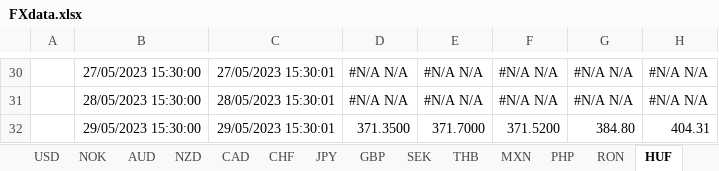
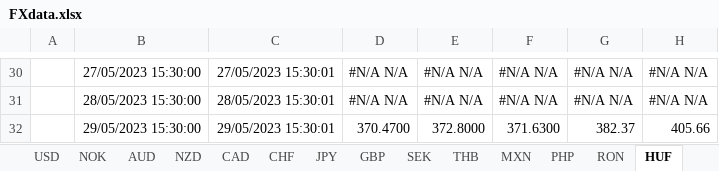
Before and after one commit to XuanzheGe/FX-Strategy, an Excel workbook: FXdata.xlsx, sheet HUF, drawn as a sheet; only a part is shown, gaps mark what is left out; values as stored, in another font and other column widths than the file's, no borders; the diff names each change by its address in the sheet, - before the commit and + after, or states it on an @@ line.

```diff
--- a/FXdata.xlsx (sheet HUF)
+++ b/FXdata.xlsx (sheet HUF)
-D32: 371.3500
+D32: 370.4700
-E32: 371.7000
+E32: 372.8000
-F32: 371.5200
+F32: 371.6300
-G32: 384.80
+G32: 382.37
-H32: 404.31
+H32: 405.66
```
Also changed, not shown: sheet USD, sheet JPY, sheet NOK, sheet SEK, sheet AUD, sheet CAD, 10 more sheets, formulas that keep their value.
